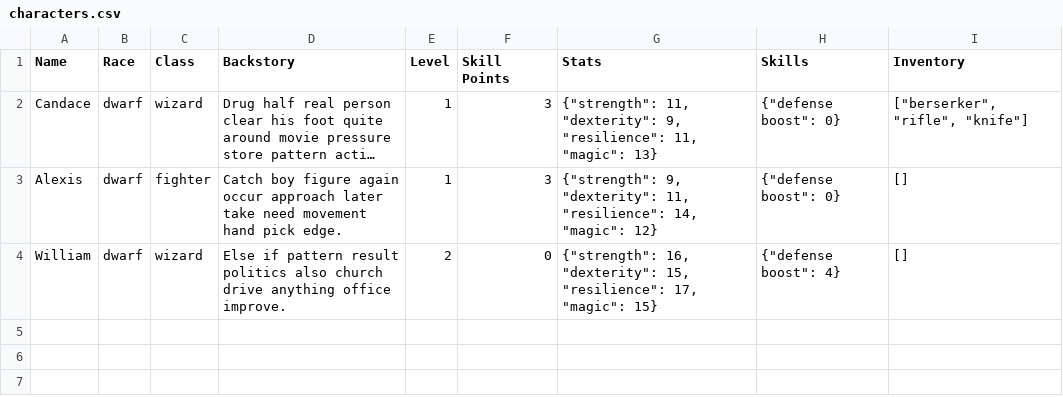
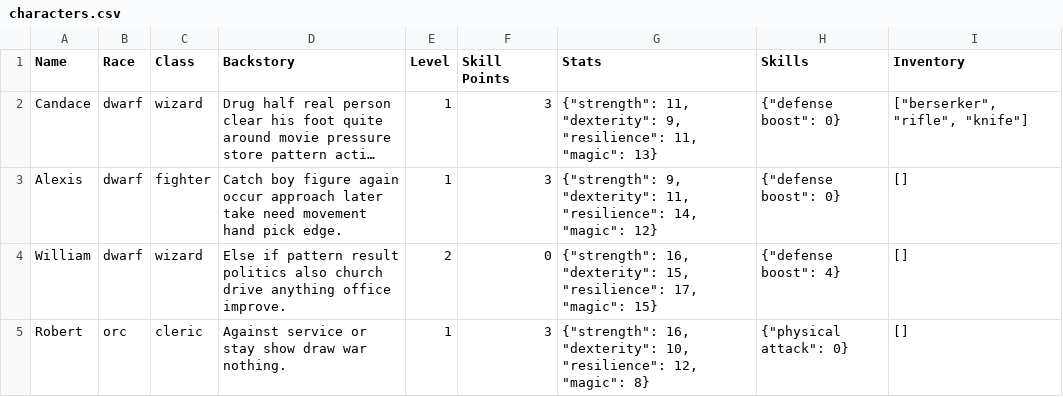
Before and after one commit to Valerie5801/upgraded_RPG_manager, a CSV file: docs/characters.csv, drawn as a sheet; long unchanged cells end in …; the diff names each change by its address in the sheet, - before the commit and + after, or states it on an @@ line.

```diff
--- a/docs/characters.csv
+++ b/docs/characters.csv
+row 5: Robert | orc | cleric | Against service or stay show draw war nothing. | 1 | 3 | {"strength": 16, "dexterity": 10, "resilience": 12, "magic": 8} | {"physical attack": 0} | []
```
Also changed, not shown: 1 other file.
